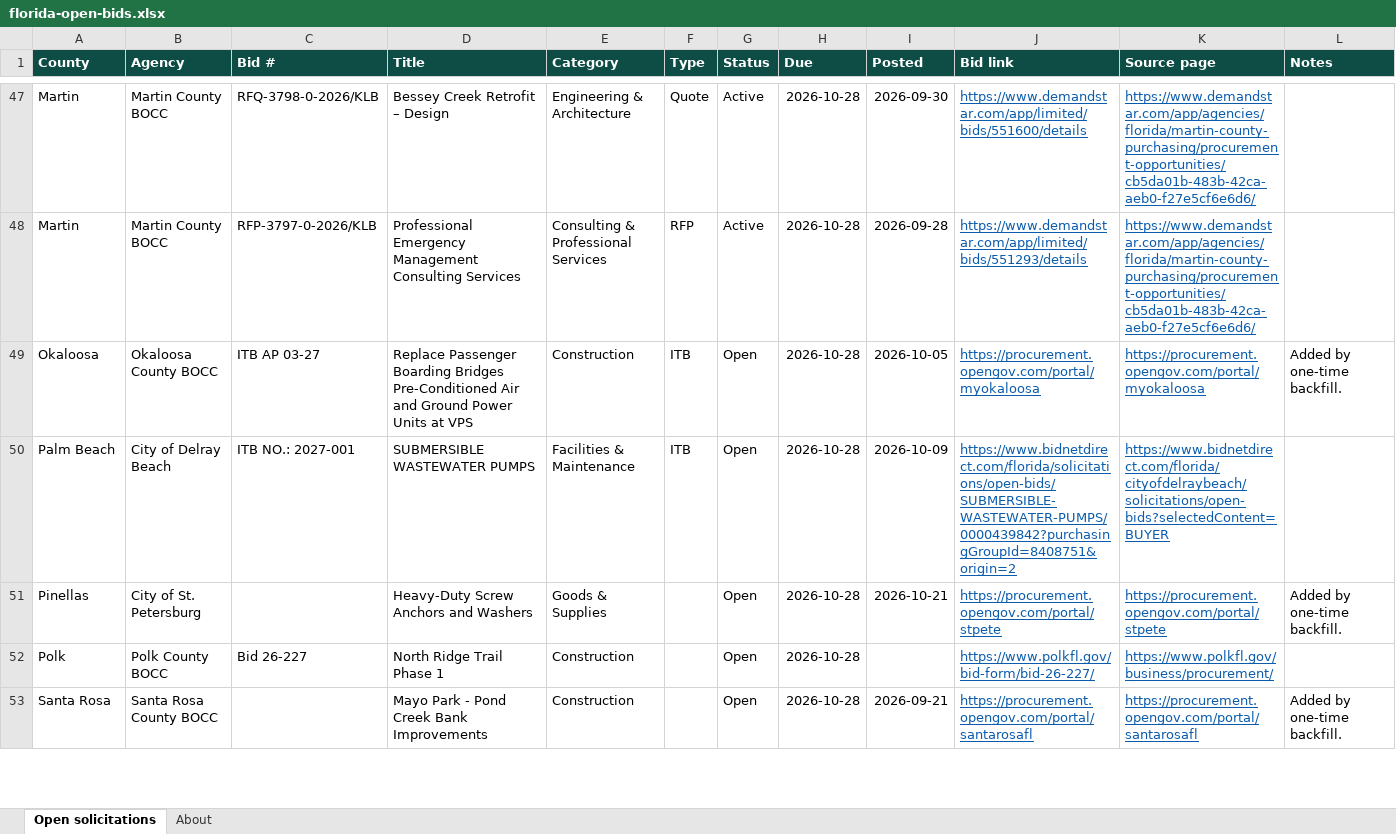
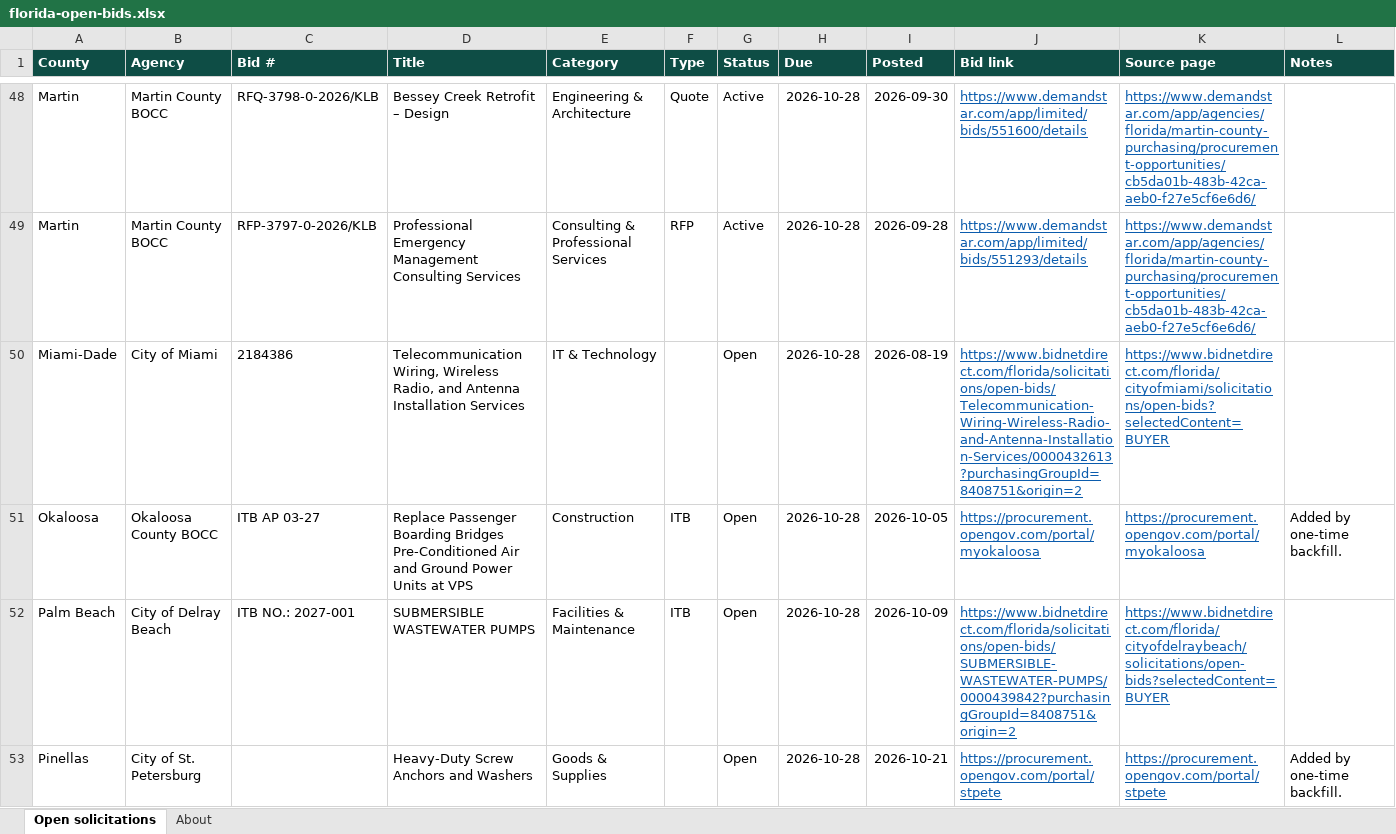
Before and after one commit to dianarodos/floridabids, an Excel workbook: site/data/florida-open-bids.xlsx, sheet Open solicitations, drawn as a sheet; only a part is shown, gaps mark what is left out; the shorter side is filled out with more unchanged rows; values as stored, in another font and other column widths than the file's, no borders; the diff covers the shown part only; the diff names each change by its address in the sheet, - before the commit and + after, or states it on an @@ line.

```diff
--- a/site/data/florida-open-bids.xlsx (sheet Open solicitations)
+++ b/site/data/florida-open-bids.xlsx (sheet Open solicitations)
+row 50: Miami-Dade | City of Miami | 2184386 | Telecommunication Wiring, Wireless Radio, and Antenna Installation Services | IT & Technology |  | Open | 2026-10-28 | 2026-08-19 | https://www.bidnetdirect.com/florida/solicitations/open-bids/Telecommunication-Wiring-Wireless-Radio-and-Antenna-Installation-Services/0000432613?purchasingGroupId=8408751&origin=2 | https://www.bidnetdirect.com/florida/cityofmiami/solicitations/open-bids?selectedContent=BUYER
```
Also changed, not shown: 43 added rows and 4 removed rows elsewhere in this sheet, sheet About, 3 other files.
